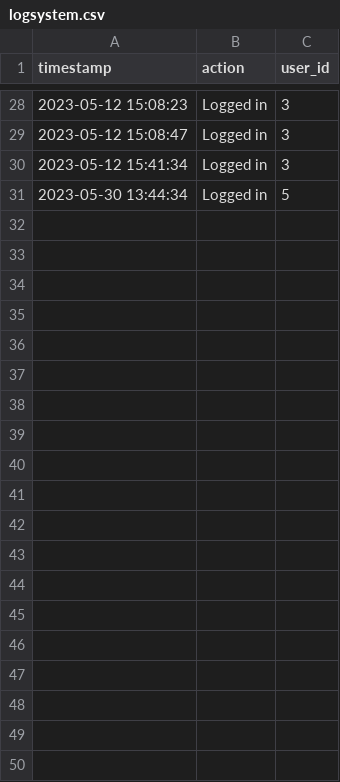
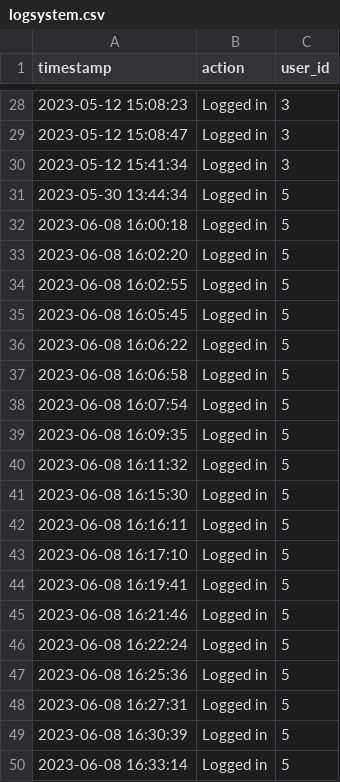
Before and after one commit to Failfan13/PROJECT-B, a CSV file: Project/DataSources/logsystem.csv, drawn as a sheet; only a part is shown, gaps mark what is left out; the diff covers the shown part only; the diff names each change by its address in the sheet, - before the commit and + after, or states it on an @@ line.

```diff
--- a/Project/DataSources/logsystem.csv
+++ b/Project/DataSources/logsystem.csv
+row 32: 2023-06-08 16:00:18 | Logged in | 5
+row 33: 2023-06-08 16:02:20 | Logged in | 5
+row 34: 2023-06-08 16:02:55 | Logged in | 5
+row 35: 2023-06-08 16:05:45 | Logged in | 5
+row 36: 2023-06-08 16:06:22 | Logged in | 5
+row 37: 2023-06-08 16:06:58 | Logged in | 5
+row 38: 2023-06-08 16:07:54 | Logged in | 5
+row 39: 2023-06-08 16:09:35 | Logged in | 5
+row 40: 2023-06-08 16:11:32 | Logged in | 5
+row 41: 2023-06-08 16:15:30 | Logged in | 5
+row 42: 2023-06-08 16:16:11 | Logged in | 5
+row 43: 2023-06-08 16:17:10 | Logged in | 5
+row 44: 2023-06-08 16:19:41 | Logged in | 5
+row 45: 2023-06-08 16:21:46 | Logged in | 5
+row 46: 2023-06-08 16:22:24 | Logged in | 5
+row 47: 2023-06-08 16:25:36 | Logged in | 5
+row 48: 2023-06-08 16:27:31 | Logged in | 5
+row 49: 2023-06-08 16:30:39 | Logged in | 5
+row 50: 2023-06-08 16:33:14 | Logged in | 5
```
Also changed, not shown: 18 added rows elsewhere in this file, 12 other files.
